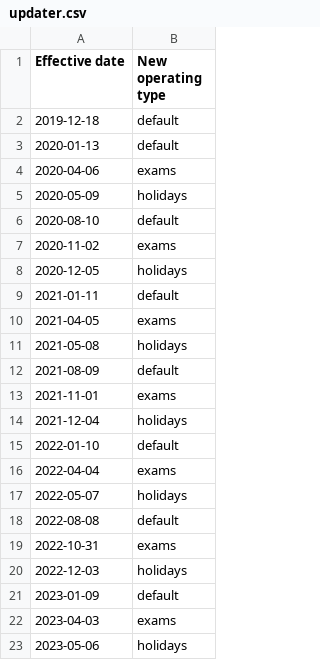
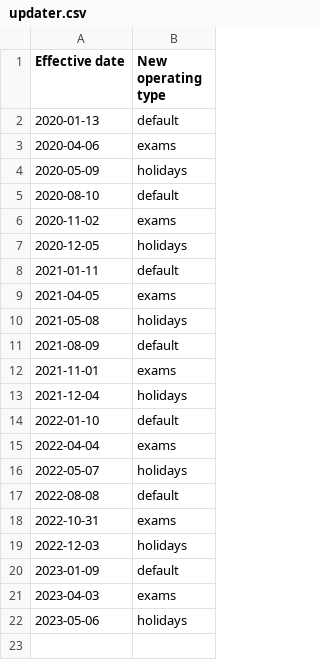
Before and after one commit to dcshzj/nussucommit, a CSV file: do-not-touch/updater.csv, drawn as a sheet.

```diff
--- a/do-not-touch/updater.csv
+++ b/do-not-touch/updater.csv
@@ -1,3 +1,2 @@
 Effective date,New operating type
-2019-12-18,default
 2020-01-13,default
```
Also changed, not shown: 1 other file.
